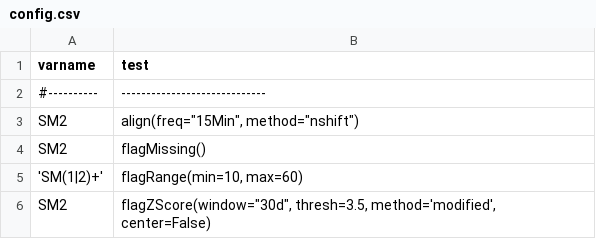
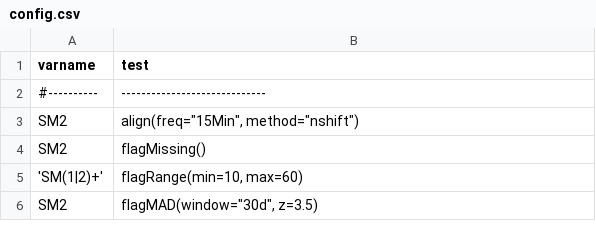
Before and after one commit to Helmholtz-UFZ/saqc, a CSV file: docs/resources/data/config.csv, drawn as a sheet.

```diff
--- a/docs/resources/data/config.csv
+++ b/docs/resources/data/config.csv
@@ -5,2 +5,2 @@ SM2        ; flagMissing()
 'SM(1|2)+' ; flagRange(min=10, max=60)
-SM2        ; flagZScore(window="30d", thresh=3.5, method='modified', center=False)
+SM2        ; flagMAD(window="30d", z=3.5)
```
Also changed, not shown: docs/resources/data/config_ci.csv, docs/resources/data/myconfig4.csv, 16 other files.
